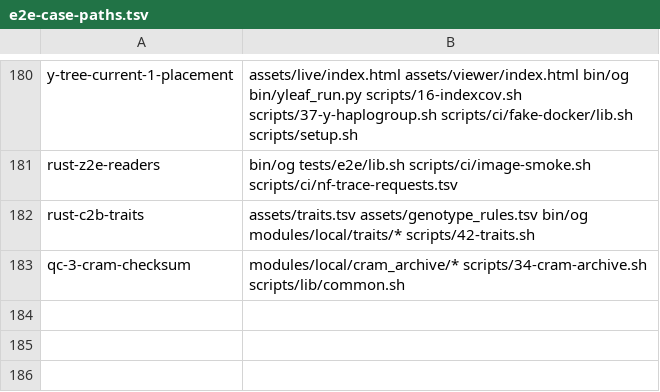
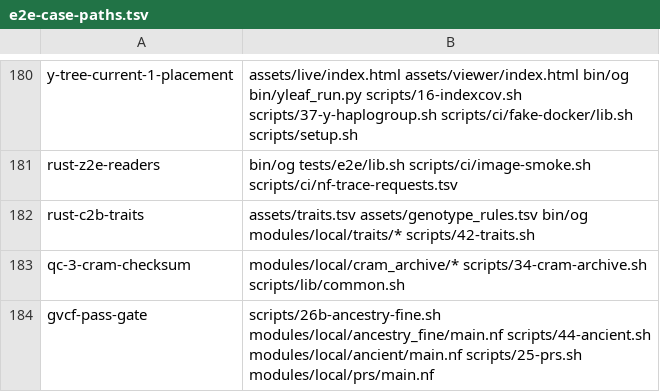
Before and after one commit to GeiserX/OwnGenome, a TSV file: scripts/ci/e2e-case-paths.tsv, drawn as a sheet; only a part is shown, gaps mark what is left out; the diff names each change by its address in the sheet, - before the commit and + after, or states it on an @@ line.

Commit message:
test(ancestry): expose failed calls in both extraction mirrors
Bead: lin-50
Bead: lin-51

The synthetic bcftools case fails all ten branch assertions before the filter fix.

```diff
--- a/scripts/ci/e2e-case-paths.tsv
+++ b/scripts/ci/e2e-case-paths.tsv
+row 184: gvcf-pass-gate | scripts/26b-ancestry-fine.sh modules/local/ancestry_fine/main.nf scripts/44-ancient.sh modules/local/ancient/main.nf scripts/25-prs.sh modules/local/prs/main.nf
```
Also changed, not shown: scripts/ci/e2e-case-times.tsv, 1 other file.
